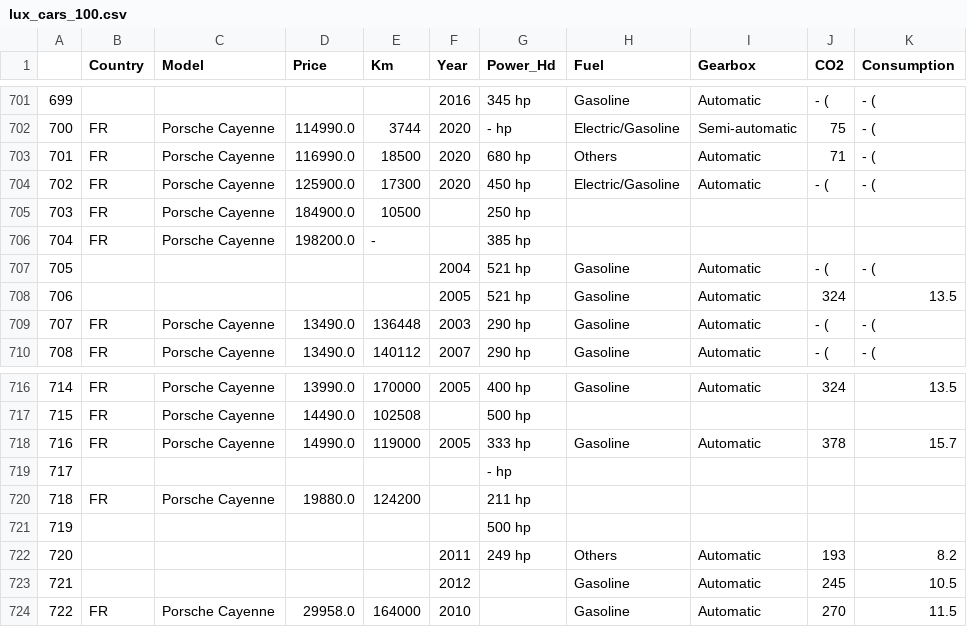
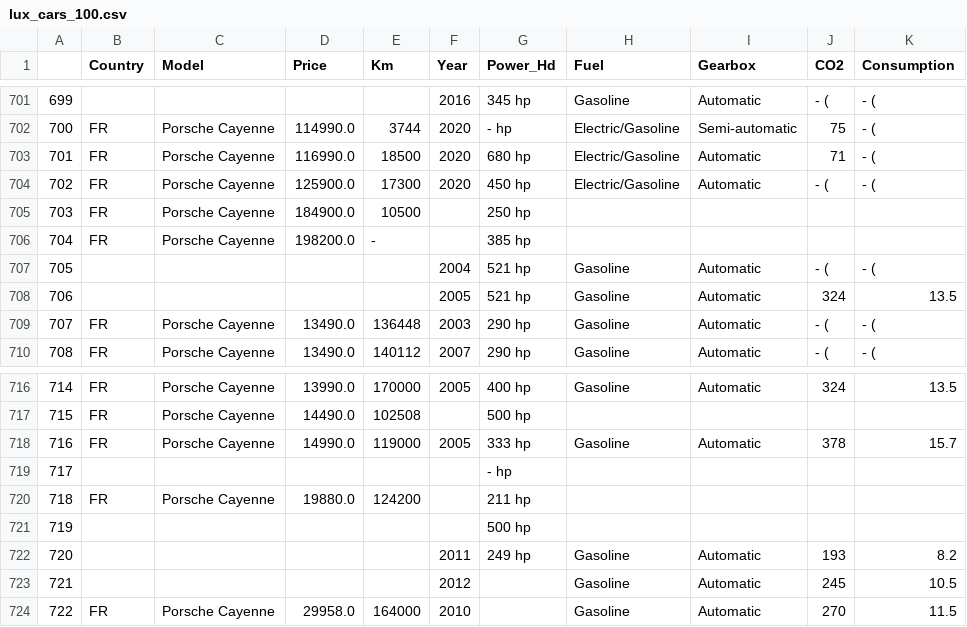
Before and after one commit to Quim-SFibla/second-hand-mini-cars-europe, a CSV file: lux_cars_100.csv, drawn as a sheet; only a part is shown, gaps mark what is left out.

Commit message:
Update lux_cars_100.csv

```diff
--- a/lux_cars_100.csv
+++ b/lux_cars_100.csv
@@ -702,3 +702,3 @@
 700,FR,Porsche Cayenne,114990.0,3744 ,2020,- hp,Electric/Gasoline,Semi-automatic,75 ,- (
-701,FR,Porsche Cayenne,116990.0,18500 ,2020,680 hp,Others,Automatic,71 ,- (
+701,FR,Porsche Cayenne,116990.0,18500 ,2020,680 hp,Electric/Gasoline,Automatic,71 ,- (
 702,FR,Porsche Cayenne,125900.0,17300 ,2020,450 hp,Electric/Gasoline,Automatic,- (,- (
@@ -721,3 +721,3 @@
 719,,,,,,500 hp,,,,
-720,,,,,2011,249 hp,Others,Automatic,193 ,8.2
+720,,,,,2011,249 hp,Gasoline,Automatic,193 ,8.2
 721,,,,,2012,,Gasoline,Automatic,245 ,10.5
```
